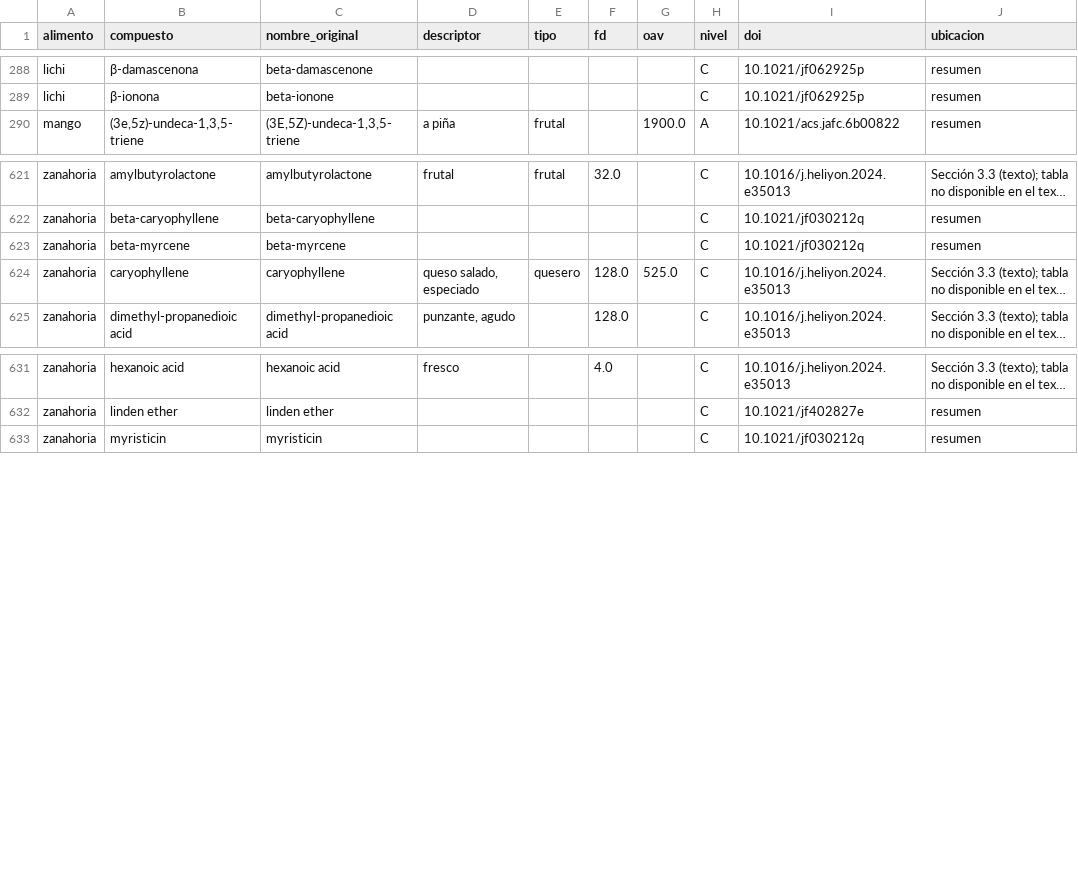
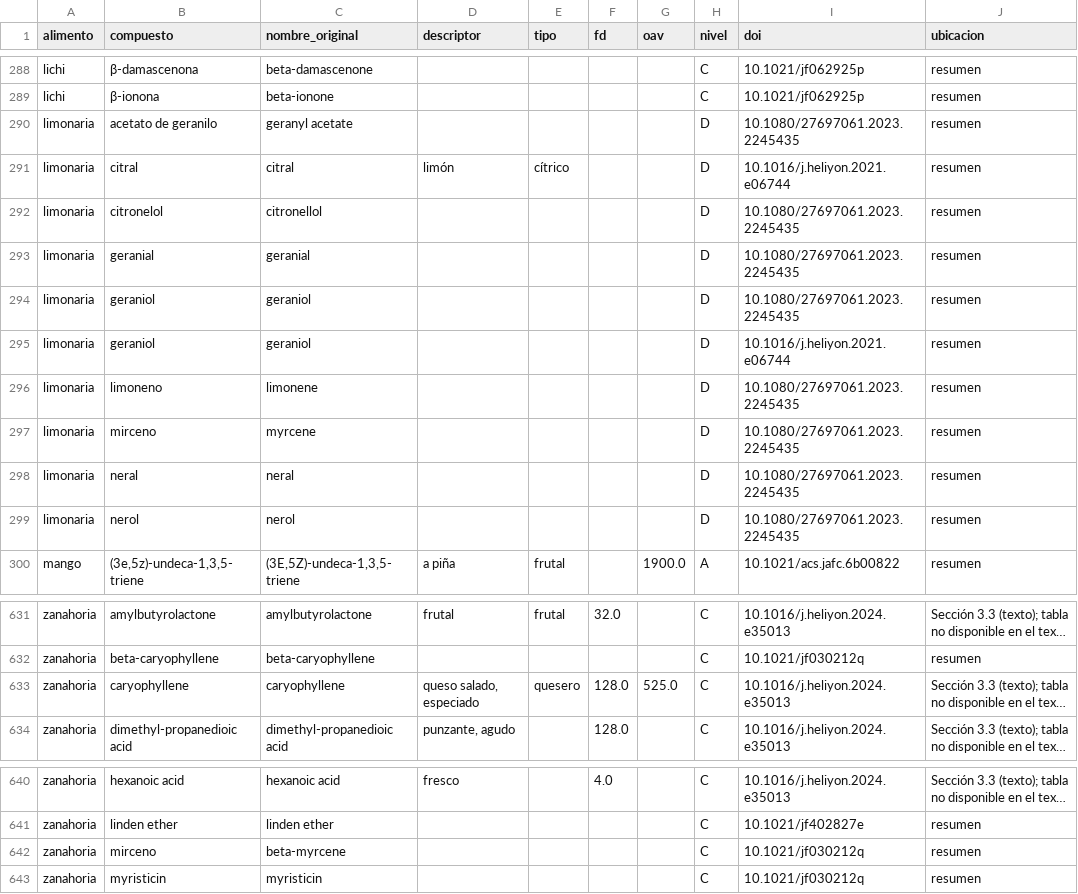
Before and after one commit to Melari1593/bookskills, a CSV file: odorantes-db/datos/odorantes.csv, drawn as a sheet; only a part is shown, gaps mark what is left out; long unchanged cells end in …; removed rows and columns are numbered as before the commit, all else as after; the diff names each change by its address in the sheet, - before the commit and + after, or states it on an @@ line.

```diff
--- a/odorantes-db/datos/odorantes.csv
+++ b/odorantes-db/datos/odorantes.csv
+row 290: limonaria | acetato de geranilo | geranyl acetate |  |  |  |  | D | 10.1080/27697061.2023.2245435 | resumen
+row 291: limonaria | citral | citral | limón | cítrico |  |  | D | 10.1016/j.heliyon.2021.e06744 | resumen
+row 292: limonaria | citronelol | citronellol |  |  |  |  | D | 10.1080/27697061.2023.2245435 | resumen
+row 293: limonaria | geranial | geranial |  |  |  |  | D | 10.1080/27697061.2023.2245435 | resumen
+row 294: limonaria | geraniol | geraniol |  |  |  |  | D | 10.1080/27697061.2023.2245435 | resumen
+row 295: limonaria | geraniol | geraniol |  |  |  |  | D | 10.1016/j.heliyon.2021.e06744 | resumen
+row 296: limonaria | limoneno | limonene |  |  |  |  | D | 10.1080/27697061.2023.2245435 | resumen
+row 297: limonaria | mirceno | myrcene |  |  |  |  | D | 10.1080/27697061.2023.2245435 | resumen
+row 298: limonaria | neral | neral |  |  |  |  | D | 10.1080/27697061.2023.2245435 | resumen
+row 299: limonaria | nerol | nerol |  |  |  |  | D | 10.1080/27697061.2023.2245435 | resumen
-row 623: zanahoria | beta-myrcene | beta-myrcene |  |  |  |  | C | 10.1021/jf030212q | resumen
+row 642: zanahoria | mirceno | beta-myrcene |  |  |  |  | C | 10.1021/jf030212q | resumen
```
Also changed, not shown: 5 other files.
